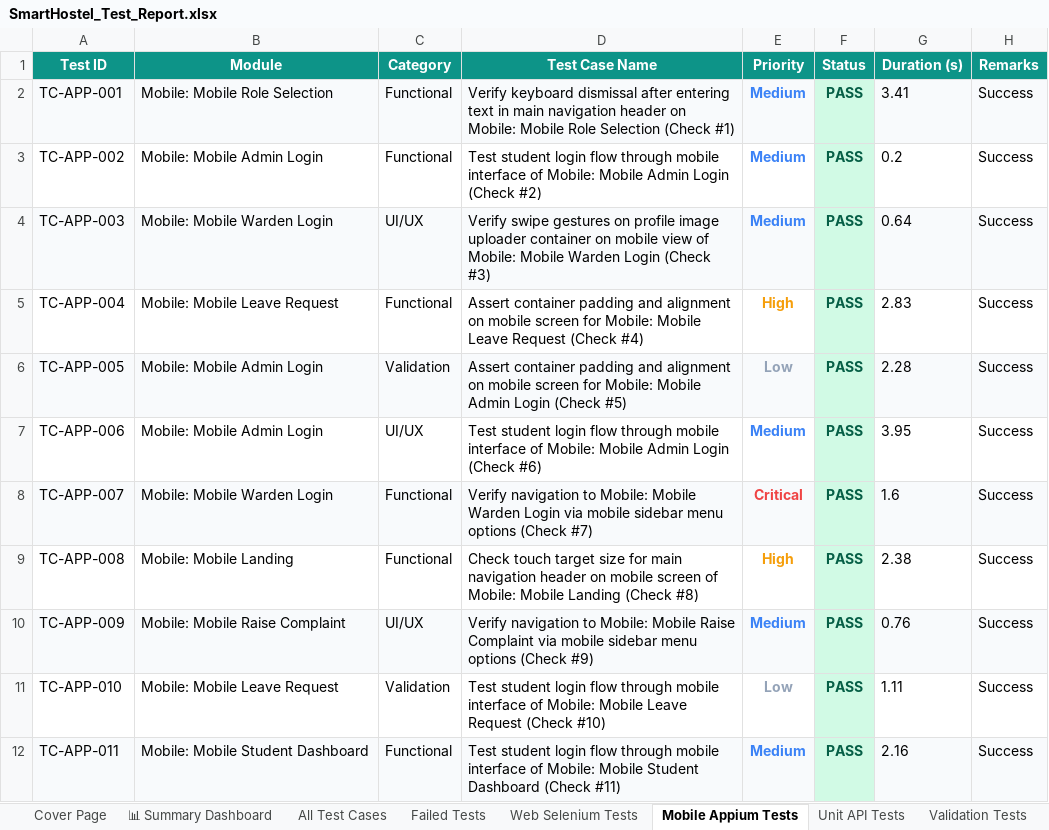
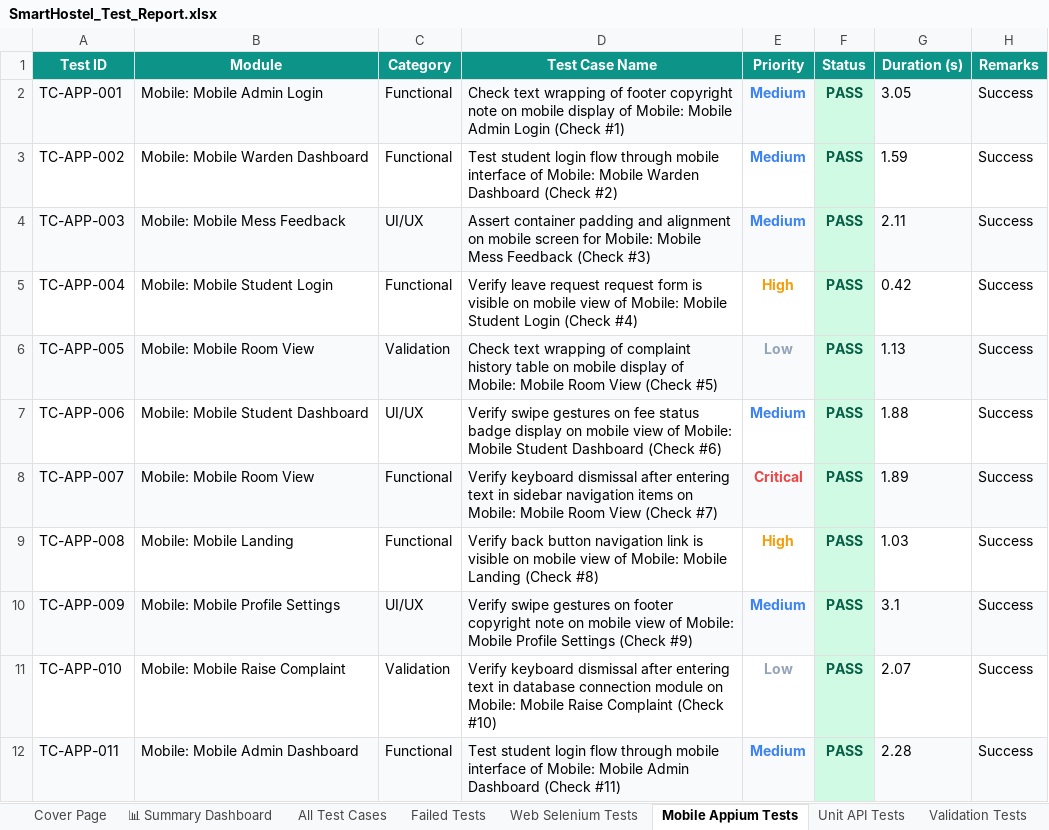
Before and after one commit to Shanmukapriya12/SmartHostel, an Excel workbook: SmartHostel_Test_Report.xlsx, sheet Mobile Appium Tests, drawn as a sheet; only a part is shown; values as stored, in another font and other column widths than the file's, no borders; the diff covers the shown part only; the diff names each change by its address in the sheet, - before the commit and + after, or states it on an @@ line.

```diff
--- a/SmartHostel_Test_Report.xlsx (sheet Mobile Appium Tests)
+++ b/SmartHostel_Test_Report.xlsx (sheet Mobile Appium Tests)
-B2 (Module): Mobile: Mobile Role Selection
+B2 (Module): Mobile: Mobile Admin Login
-D2 (Test Case Name): Verify keyboard dismissal after entering text in main navigation header on Mobile: Mobile Role Selection (Check #1)
+D2 (Test Case Name): Check text wrapping of footer copyright note on mobile display of Mobile: Mobile Admin Login (Check #1)
-G2 (Duration (s)): 3.41
+G2 (Duration (s)): 3.05
-B3 (Module): Mobile: Mobile Admin Login
+B3 (Module): Mobile: Mobile Warden Dashboard
-D3 (Test Case Name): …Mobile: Mobile Admin Login (Check #2)
+D3 (Test Case Name): …Mobile: Mobile Warden Dashboard (Check #2)
-G3 (Duration (s)): 0.2
+G3 (Duration (s)): 1.59
-B4 (Module): Mobile: Mobile Warden Login
+B4 (Module): Mobile: Mobile Mess Feedback
-D4 (Test Case Name): Verify swipe gestures on profile image uploader container on mobile view of Mobile: Mobile Warden Login (Check #3)
+D4 (Test Case Name): Assert container padding and alignment on mobile screen for Mobile: Mobile Mess Feedback (Check #3)
-G4 (Duration (s)): 0.64
+G4 (Duration (s)): 2.11
-B5 (Module): Mobile: Mobile Leave Request
+B5 (Module): Mobile: Mobile Student Login
-D5 (Test Case Name): Assert container padding and alignment on mobile screen for Mobile: Mobile Leave Request (Check #4)
+D5 (Test Case Name): Verify leave request request form is visible on mobile view of Mobile: Mobile Student Login (Check #4)
-G5 (Duration (s)): 2.83
+G5 (Duration (s)): 0.42
-B6 (Module): Mobile: Mobile Admin Login
+B6 (Module): Mobile: Mobile Room View
-D6 (Test Case Name): Assert container padding and alignment on mobile screen for Mobile: Mobile Admin Login (Check #5)
+D6 (Test Case Name): Check text wrapping of complaint history table on mobile display of Mobile: Mobile Room View (Check #5)
-G6 (Duration (s)): 2.28
+G6 (Duration (s)): 1.13
-B7 (Module): Mobile: Mobile Admin Login
+B7 (Module): Mobile: Mobile Student Dashboard
-D7 (Test Case Name): Test student login flow through mobile interface of Mobile: Mobile Admin Login (Check #6)
+D7 (Test Case Name): Verify swipe gestures on fee status badge display on mobile view of Mobile: Mobile Student Dashboard (Check #6)
-G7 (Duration (s)): 3.95
+G7 (Duration (s)): 1.88
-B8 (Module): Mobile: Mobile Warden Login
+B8 (Module): Mobile: Mobile Room View
-D8 (Test Case Name): Verify navigation to Mobile: Mobile Warden Login via mobile sidebar menu options (Check #7)
+D8 (Test Case Name): Verify keyboard dismissal after entering text in sidebar navigation items on Mobile: Mobile Room View (Check #7)
-G8 (Duration (s)): 1.6
+G8 (Duration (s)): 1.89
-D9 (Test Case Name): Check touch target size for main navigation header on mobile screen of Mobile:…
+D9 (Test Case Name): Verify back button navigation link is visible on mobile view of Mobile:…
-G9 (Duration (s)): 2.38
+G9 (Duration (s)): 1.03
-B10 (Module): Mobile: Mobile Raise Complaint
+B10 (Module): Mobile: Mobile Profile Settings
-D10 (Test Case Name): Verify navigation to Mobile: Mobile Raise Complaint via mobile sidebar menu options (Check #9)
+D10 (Test Case Name): Verify swipe gestures on footer copyright note on mobile view of Mobile: Mobile Profile Settings (Check #9)
-G10 (Duration (s)): 0.76
+G10 (Duration (s)): 3.1
-B11 (Module): Mobile: Mobile Leave Request
+B11 (Module): Mobile: Mobile Raise Complaint
-D11 (Test Case Name): Test student login flow through mobile interface of Mobile: Mobile Leave Request (Check #10)
+D11 (Test Case Name): Verify keyboard dismissal after entering text in database connection module on Mobile: Mobile Raise Complaint (Check #10)
-G11 (Duration (s)): 1.11
+G11 (Duration (s)): 2.07
-B12 (Module): Mobile: Mobile Student Dashboard
+B12 (Module): Mobile: Mobile Admin Dashboard
-D12 (Test Case Name): …Mobile: Mobile Student Dashboard (Check…
+D12 (Test Case Name): …Mobile: Mobile Admin Dashboard (Check…
-G12 (Duration (s)): 2.16
+G12 (Duration (s)): 2.28
```
Also changed, not shown: 844 edited cells elsewhere in this sheet, sheet All Test Cases, sheet Web Selenium Tests, sheet Unit API Tests, sheet Load Performance Tests, sheet Validation Tests, sheet Deployment Status Tests, 1 more sheet, 3 other files.
